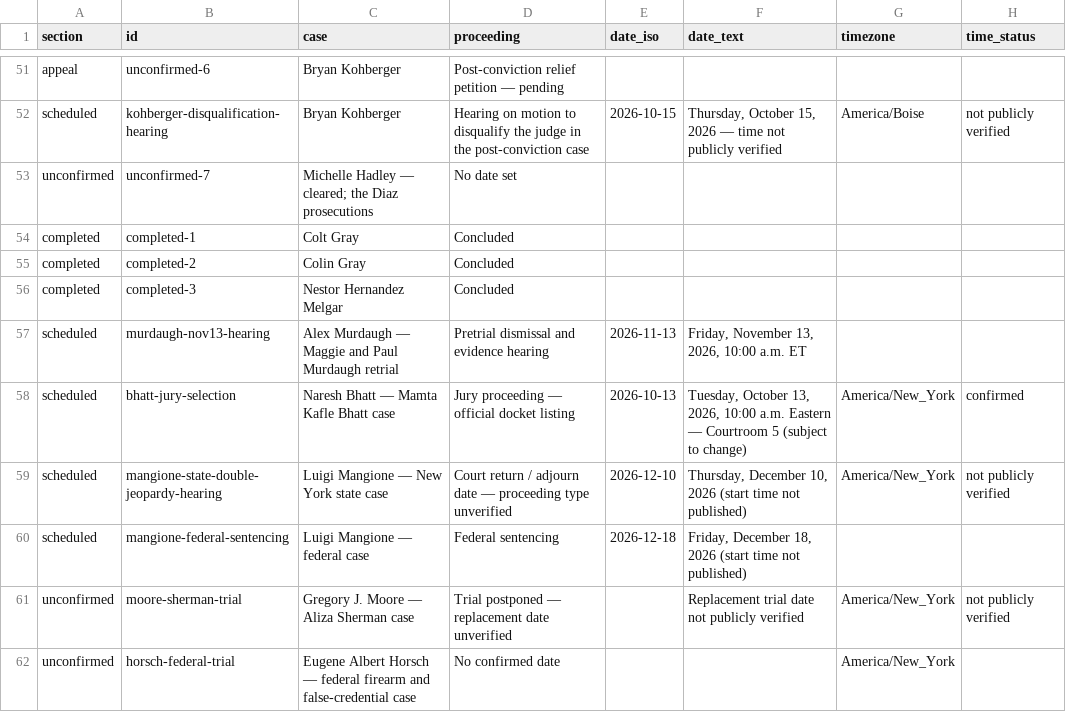
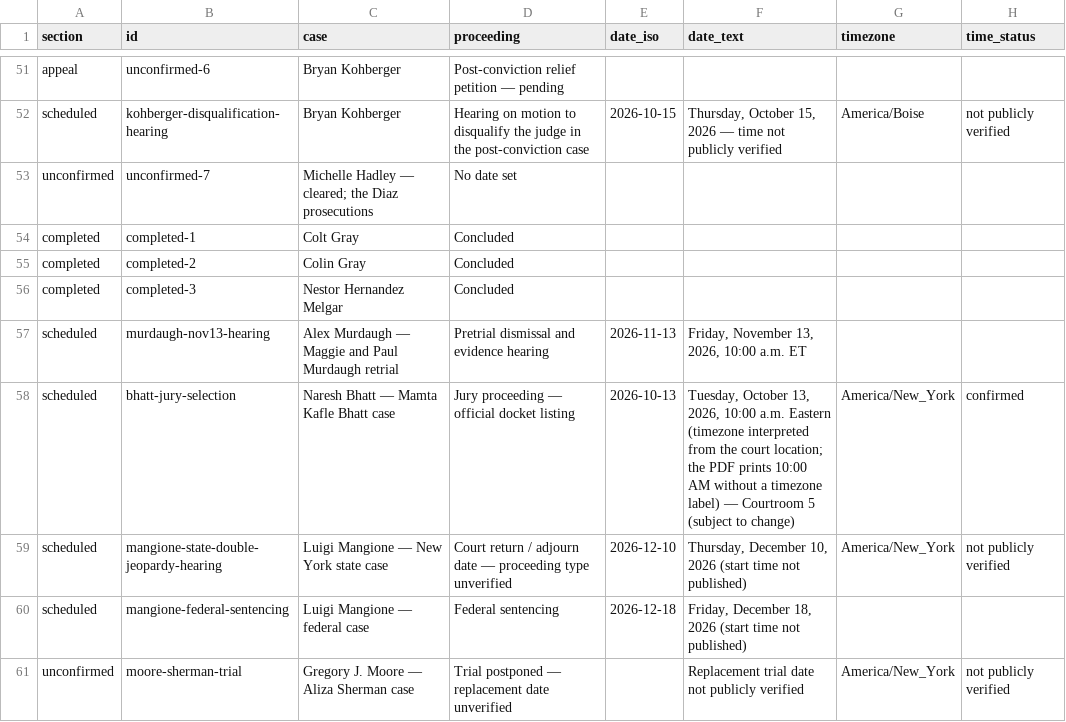
Before and after one commit to cassiancreed/cassiancreed-astro, a TSV file: src/data/court-calendar.tsv, drawn as a sheet; only a part is shown, gaps mark what is left out; the shorter side is filled out with more unchanged rows; the diff names each change by its address in the sheet, - before the commit and + after, or states it on an @@ line.

Commit message:
Clarify court-local timezone interpretation for Bhatt docket

```diff
--- a/src/data/court-calendar.tsv
+++ b/src/data/court-calendar.tsv
-F58 (date_text): …a.m. Eastern — Courtroom…
+F58 (date_text): …a.m. Eastern (timezone interpreted from the court location; the PDF prints 10:00 AM without a timezone label) — Courtroom…
```
